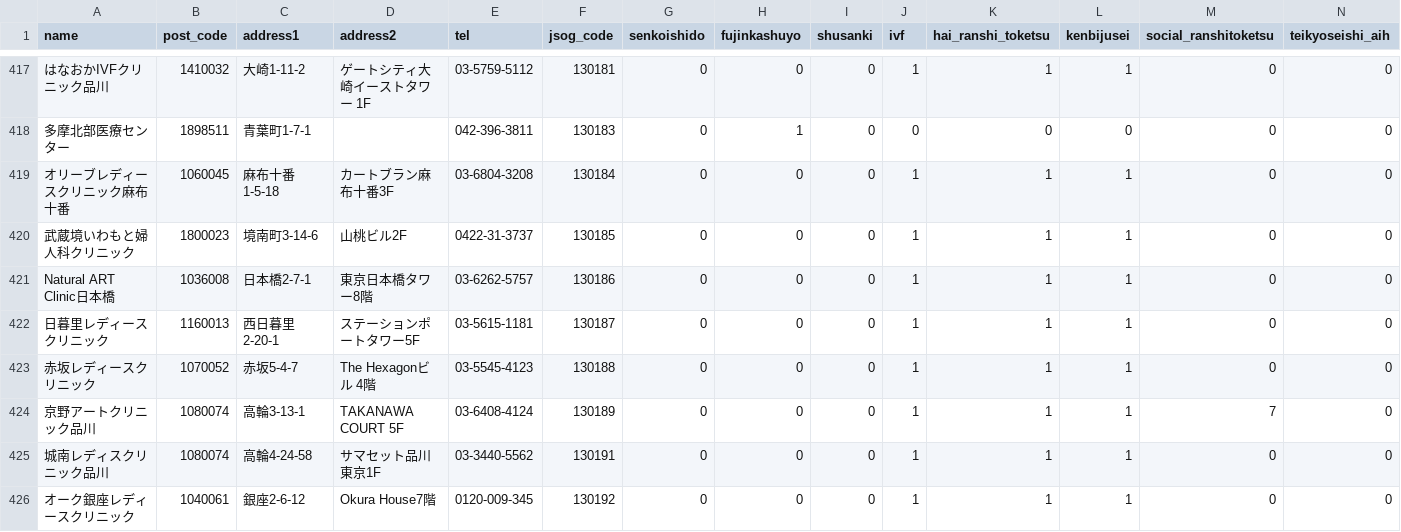
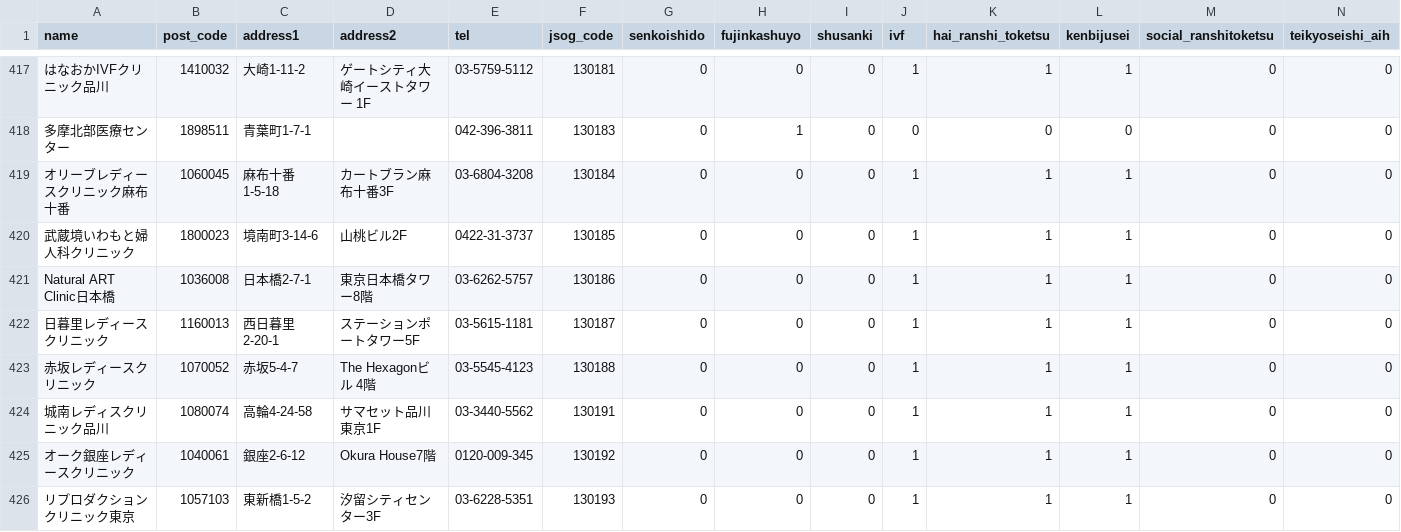
Before and after one commit to takurooon/clinic_report, a CSV file: db/csv/clinics.csv, drawn as a sheet; only a part is shown, gaps mark what is left out; the shorter side is filled out with more unchanged rows; rows hold the shown columns only; the diff names each change by its address in the sheet, - before the commit and + after, or states it on an @@ line.

```diff
--- a/db/csv/clinics.csv
+++ b/db/csv/clinics.csv
-row 424: 京野アートクリニック品川 | 1080074 | 高輪3-13-1 | TAKANAWA COURT 5F | 03-6408-4124 | 130189 | 0 | 0 | 0 | 1 | 1 | 1 | 7 | 0
```
Also changed, not shown: 11 other files.
